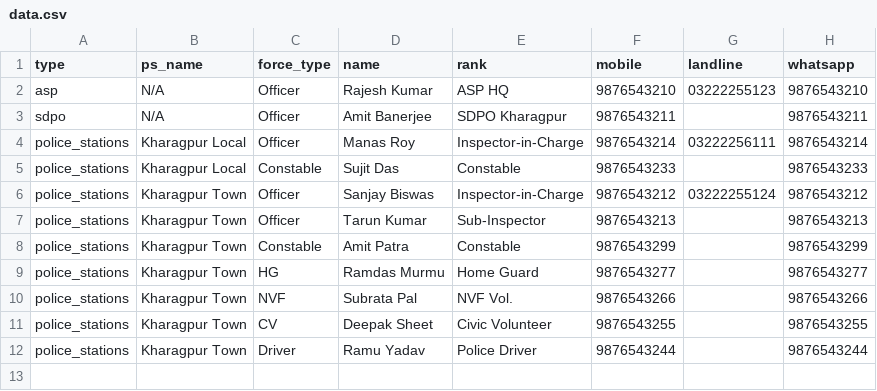
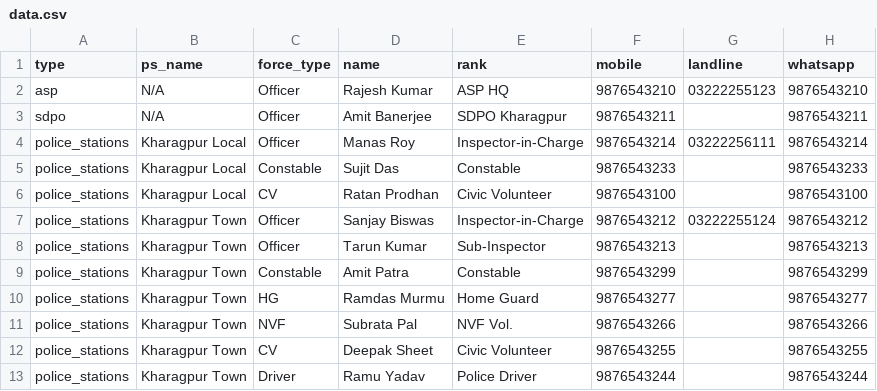
Before and after one commit to chandanthakurkgp-code/SP6, a CSV file: data.csv, drawn as a sheet.

```diff
--- a/data.csv
+++ b/data.csv
@@ -5,2 +5,3 @@ police_stations,Kharagpur Local,Officer,Manas Roy,Inspector-in-Charge,9876543214
 police_stations,Kharagpur Local,Constable,Sujit Das,Constable,9876543233,,9876543233
+police_stations,Kharagpur Local,CV,Ratan Prodhan,Civic Volunteer,9876543100,,9876543100
 police_stations,Kharagpur Town,Officer,Sanjay Biswas,Inspector-in-Charge,9876543212,03222255124,9876543212
```
Also changed, not shown: 1 other file.
